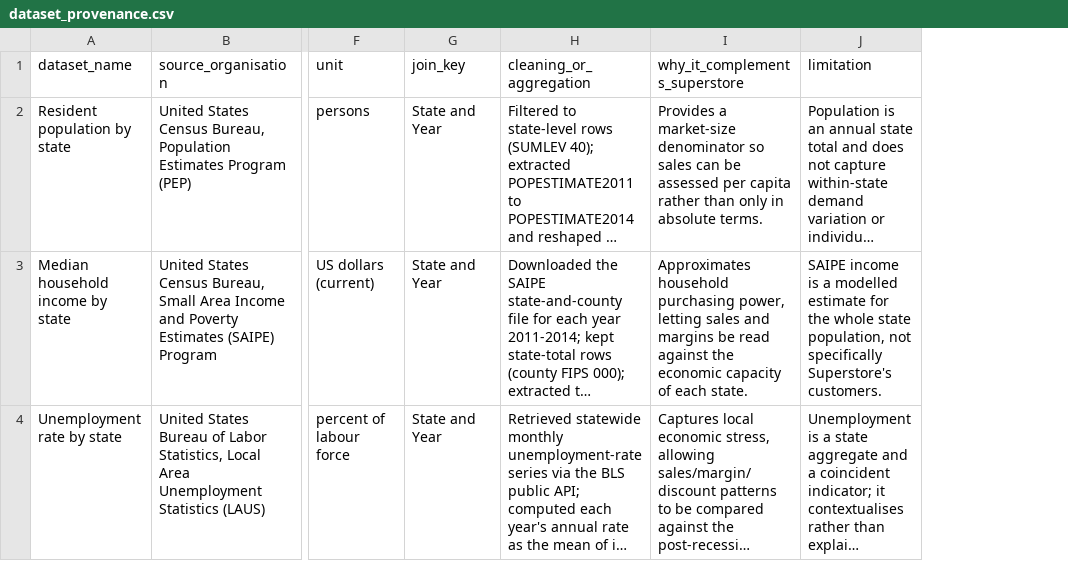
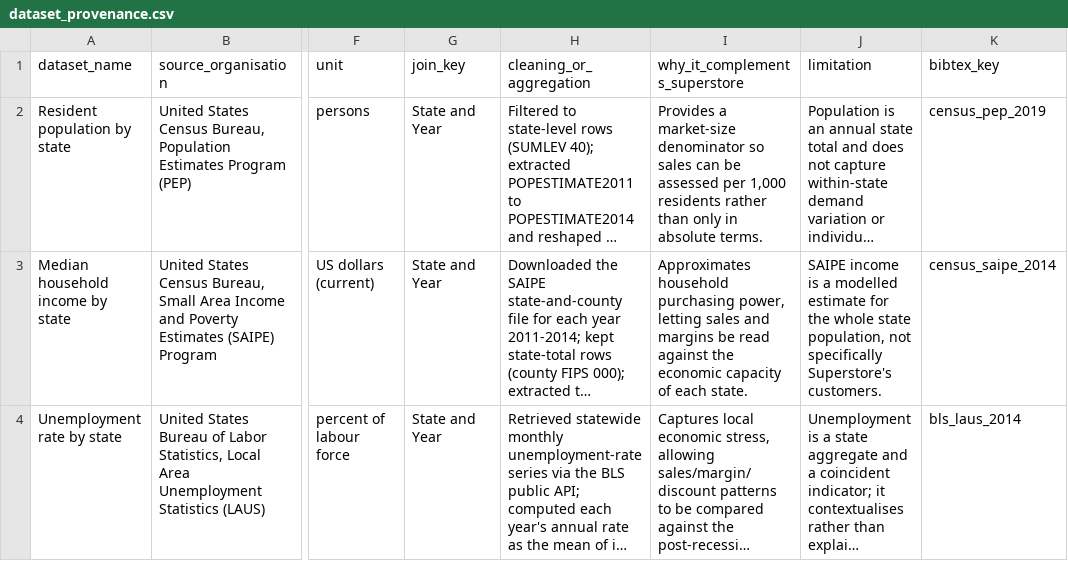
Before and after one commit to MarkChu-git/etw2001-a2-syw, a CSV file: data/dataset_provenance.csv, drawn as a sheet; only a part is shown, gaps mark what is left out; long unchanged cells end in …; the diff names each change by its address in the sheet, - before the commit and + after, or states it on an @@ line.

```diff
--- a/data/dataset_provenance.csv
+++ b/data/dataset_provenance.csv
+column K (bibtex_key), rows 2-4: census_pep_2019 | census_saipe_2014 | bls_laus_2014
-I2 (why_it_complements_superstore): …assessed per capita rather than…
+I2 (why_it_complements_superstore): …assessed per 1,000 residents rather than…
```
Also changed, not shown: 5 other files.
